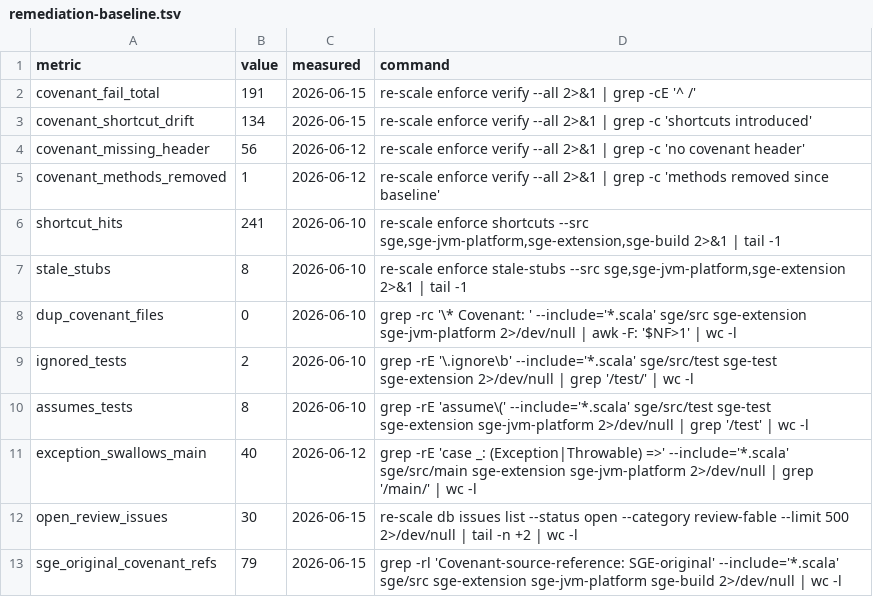
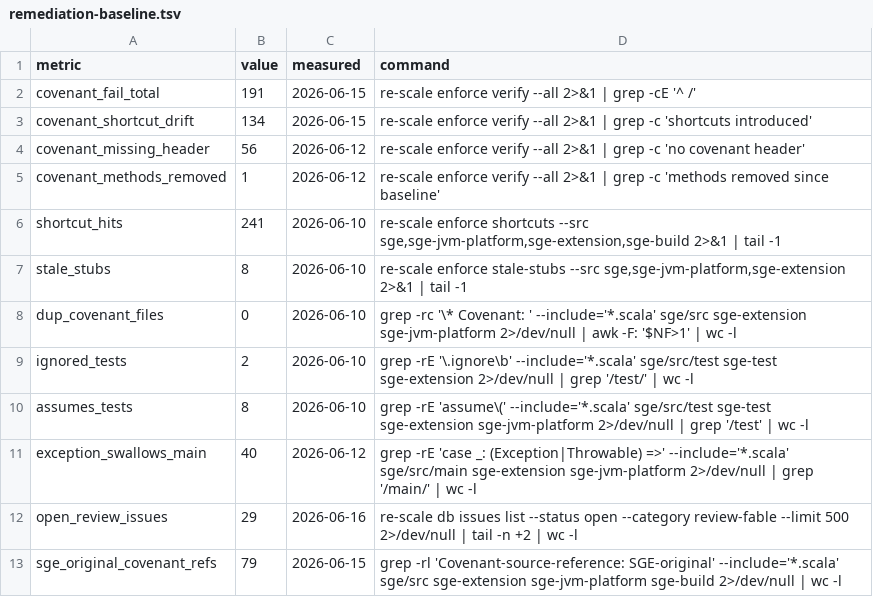
Before and after one commit to kubuszok/sge, a TSV file: .rescale/data/remediation-baseline.tsv, drawn as a sheet.

```diff
--- a/.rescale/data/remediation-baseline.tsv
+++ b/.rescale/data/remediation-baseline.tsv
@@ -11,3 +11,3 @@ assumes_tests	8	2026-06-10	grep -rE 'assume\(' --include='*.scala' sge/src/test
 exception_swallows_main	40	2026-06-12	grep -rE 'case _: (Exception|Throwable) =>' --include='*.scala' sge/src/main sge-extension sge-jvm-platform 2>/dev/null | grep '/main/' | wc -l
-open_review_issues	30	2026-06-15	re-scale db issues list --status open --category review-fable --limit 500 2>/dev/null | tail -n +2 | wc -l
+open_review_issues	29	2026-06-16	re-scale db issues list --status open --category review-fable --limit 500 2>/dev/null | tail -n +2 | wc -l
 sge_original_covenant_refs	79	2026-06-15	grep -rl 'Covenant-source-reference: SGE-original' --include='*.scala' sge/src sge-extension sge-jvm-platform sge-build 2>/dev/null | wc -l
```
Also changed, not shown: .rescale/data/issues.tsv.
